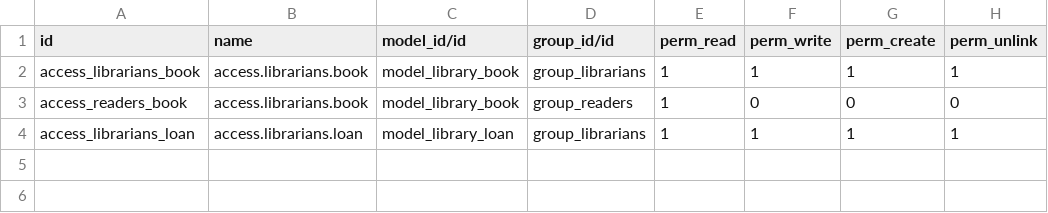
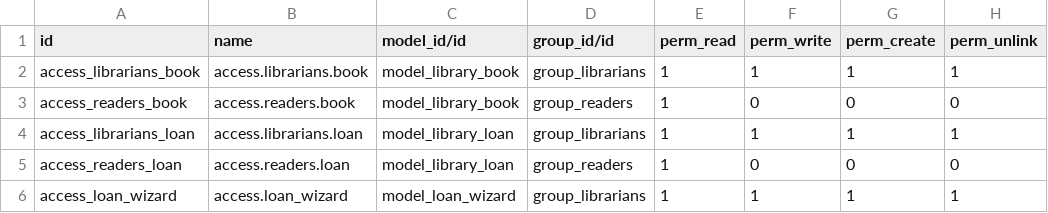
Before and after one commit to DanielDS5/odoo_library, a CSV file: security/ir.model.access.csv, drawn as a sheet.

Commit message:
Update: Security

```diff
--- a/security/ir.model.access.csv
+++ b/security/ir.model.access.csv
@@ -2,3 +2,5 @@ id,name,model_id/id,group_id/id,perm_read,perm_write,perm_create,perm_unlink
 access_librarians_book,access.librarians.book,model_library_book,group_librarians,1,1,1,1
-access_readers_book,access.librarians.book,model_library_book,group_readers,1,0,0,0
+access_readers_book,access.readers.book,model_library_book,group_readers,1,0,0,0
 access_librarians_loan,access.librarians.loan,model_library_loan,group_librarians,1,1,1,1
+access_readers_loan,access.readers.loan,model_library_loan,group_readers,1,0,0,0
+access_loan_wizard,access.loan_wizard,model_loan_wizard,group_librarians,1,1,1,1
```
Also changed, not shown: 1 other file.
